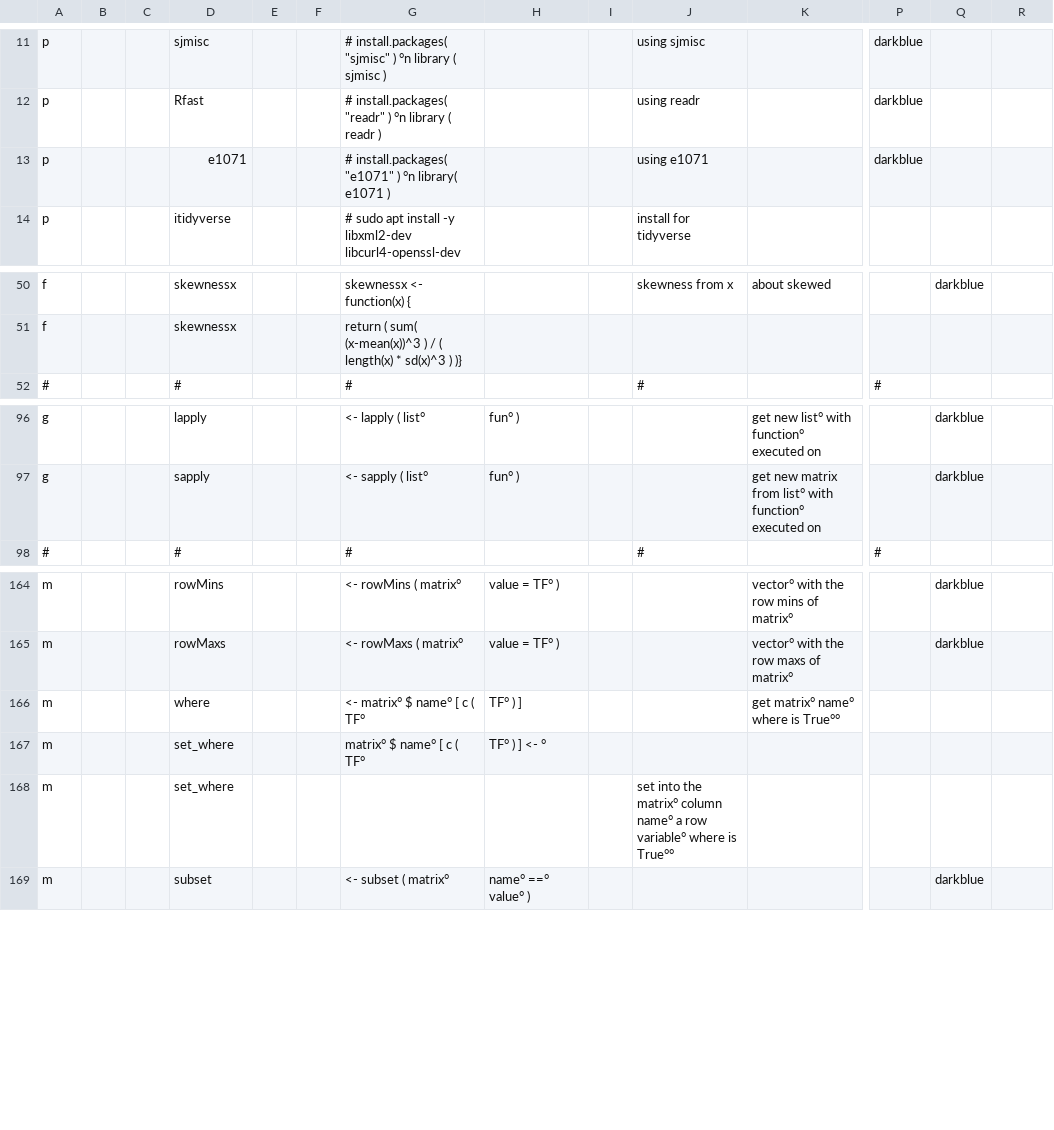
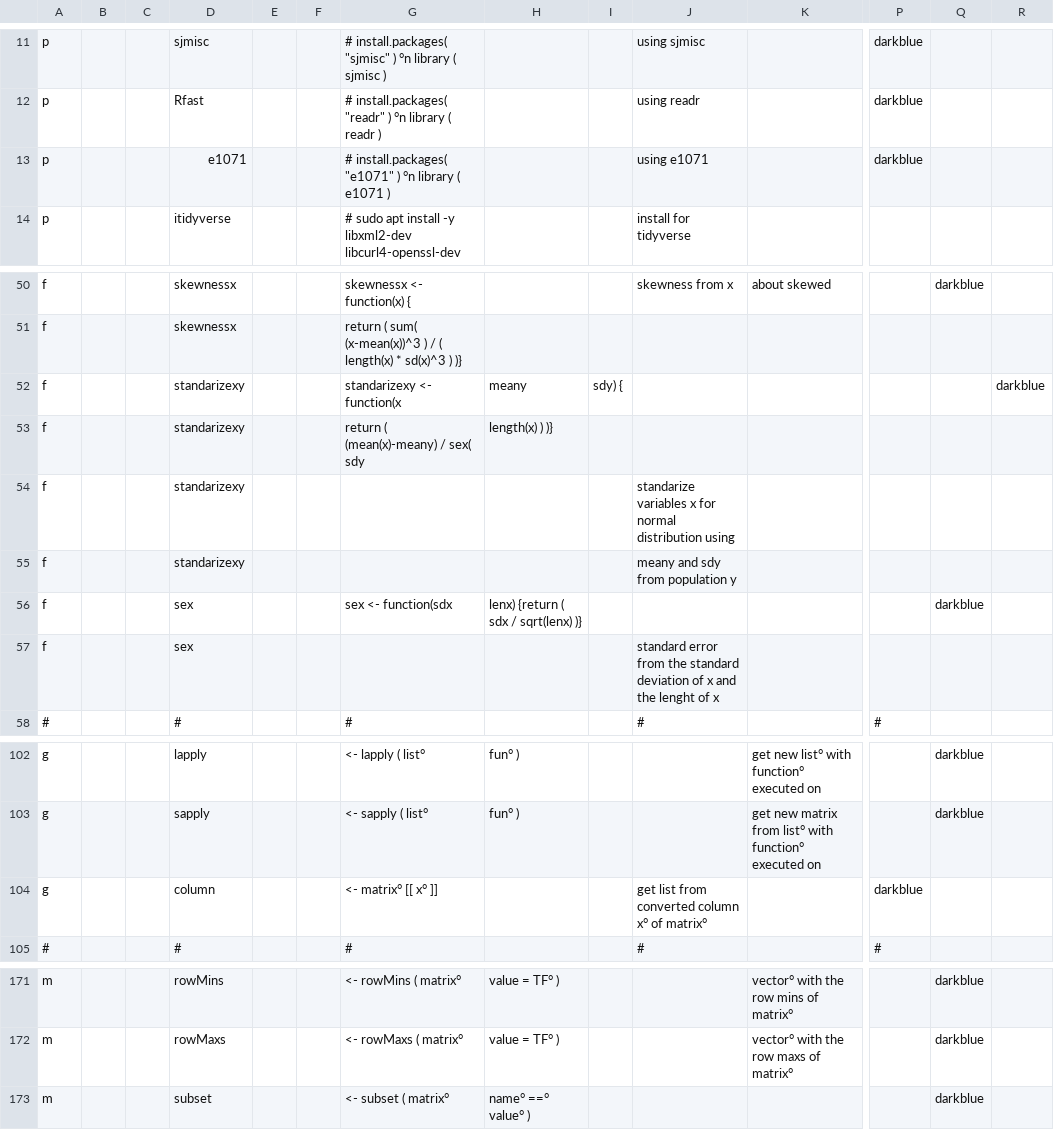
Before and after one commit to AmalLight/macOS-Logical-Hacking, a CSV file: ReRstudio/Vision_Hack_predict/R.csv, drawn as a sheet; only a part is shown, gaps mark what is left out; removed rows and columns are numbered as before the commit, all else as after; rows hold the shown columns only; the diff names each change by its address in the sheet, - before the commit and + after, or states it on an @@ line.

```diff
--- a/ReRstudio/Vision_Hack_predict/R.csv
+++ b/ReRstudio/Vision_Hack_predict/R.csv
-G13: …) °n library( e1071 )
+G13: …) °n library ( e1071 )
+row 52: f |  |  | standarizexy |  |  | standarizexy <- function(x | meany | sdy) { |  |  |  |  | darkblue
+row 53: f |  |  | standarizexy |  |  | return ( (mean(x)-meany) / sex( sdy | length(x) ) )}
+row 54: f |  |  | standarizexy |  |  |  |  |  | standarize variables x for normal distribution using
+row 55: f |  |  | standarizexy |  |  |  |  |  | meany and sdy from population y
+row 56: f |  |  | sex |  |  | sex <- function(sdx | lenx) {return ( sdx / sqrt(lenx) )} |  |  |  |  | darkblue
+row 57: f |  |  | sex |  |  |  |  |  | standard error from the standard deviation of x and the lenght of x
+row 104: g |  |  | column |  |  | <- matrix° [[ x° ]] |  |  | get list from converted column x° of matrix° |  | darkblue
-row 166: m |  |  | where |  |  | <- matrix° $ name° [ c ( TF° | TF° ) ] |  |  | get matrix° name° where is True°°
-row 167: m |  |  | set_where |  |  | matrix° $ name° [ c ( TF° | TF° ) ] <- °
-row 168: m |  |  | set_where |  |  |  |  |  | set into the matrix° column name° a row variable° where is True°°
```
Also changed, not shown: 9 other files.
